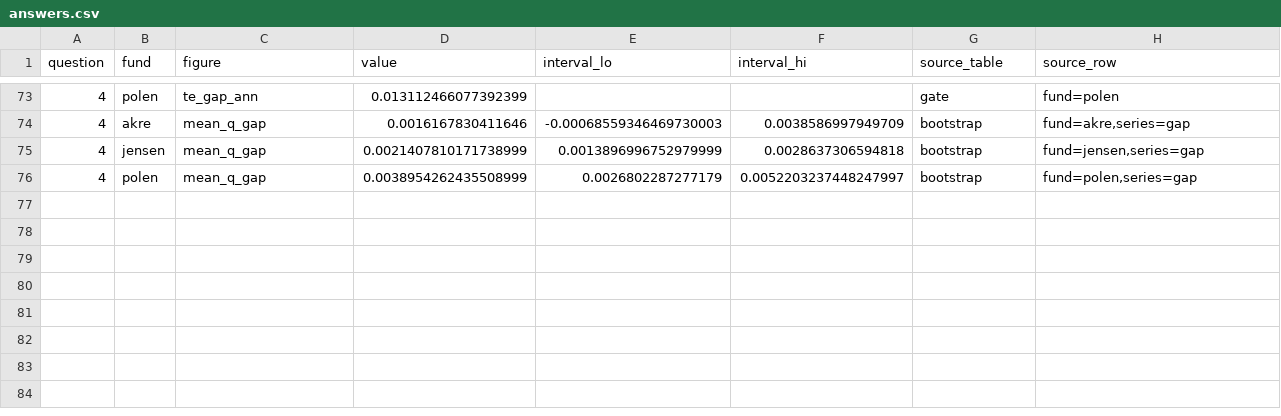
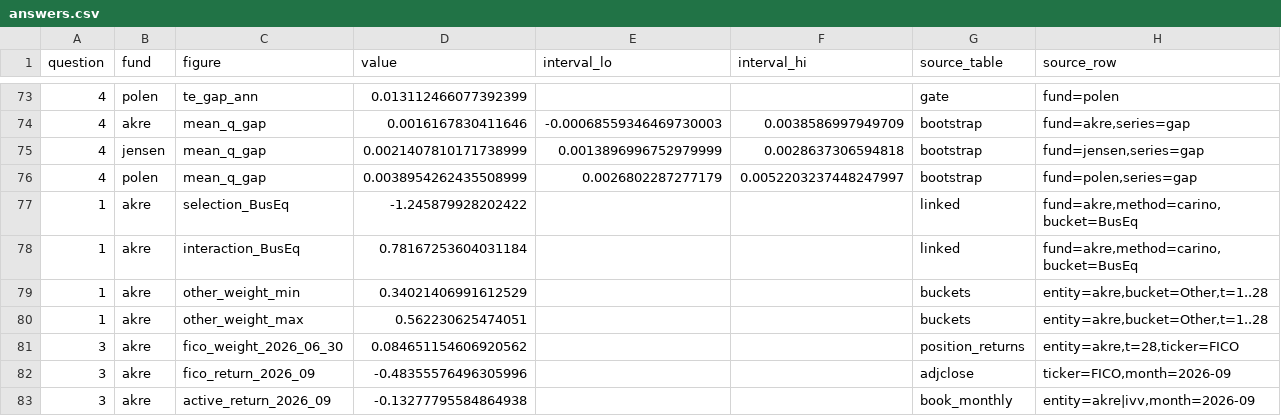
Before and after one commit to uty101/Attribution-Engine-On-Real-Holdings, a CSV file: outputs/tables/answers.csv, drawn as a sheet; only a part is shown, gaps mark what is left out; the diff names each change by its address in the sheet, - before the commit and + after, or states it on an @@ line.

```diff
--- a/outputs/tables/answers.csv
+++ b/outputs/tables/answers.csv
+row 77: 1 | akre | selection_BusEq | -1.245879928202422 |  |  | linked | fund=akre,method=carino,bucket=BusEq
+row 78: 1 | akre | interaction_BusEq | 0.78167253604031184 |  |  | linked | fund=akre,method=carino,bucket=BusEq
+row 79: 1 | akre | other_weight_min | 0.34021406991612529 |  |  | buckets | entity=akre,bucket=Other,t=1..28
+row 80: 1 | akre | other_weight_max | 0.562230625474051 |  |  | buckets | entity=akre,bucket=Other,t=1..28
+row 81: 3 | akre | fico_weight_2026_06_30 | 0.084651154606920562 |  |  | position_returns | entity=akre,t=28,ticker=FICO
+row 82: 3 | akre | fico_return_2026_09 | -0.48355576496305996 |  |  | adjclose | ticker=FICO,month=2026-09
+row 83: 3 | akre | active_return_2026_09 | -0.13277795584864938 |  |  | book_monthly | entity=akre|ivv,month=2026-09
```
Also changed, not shown: 5 other files.
